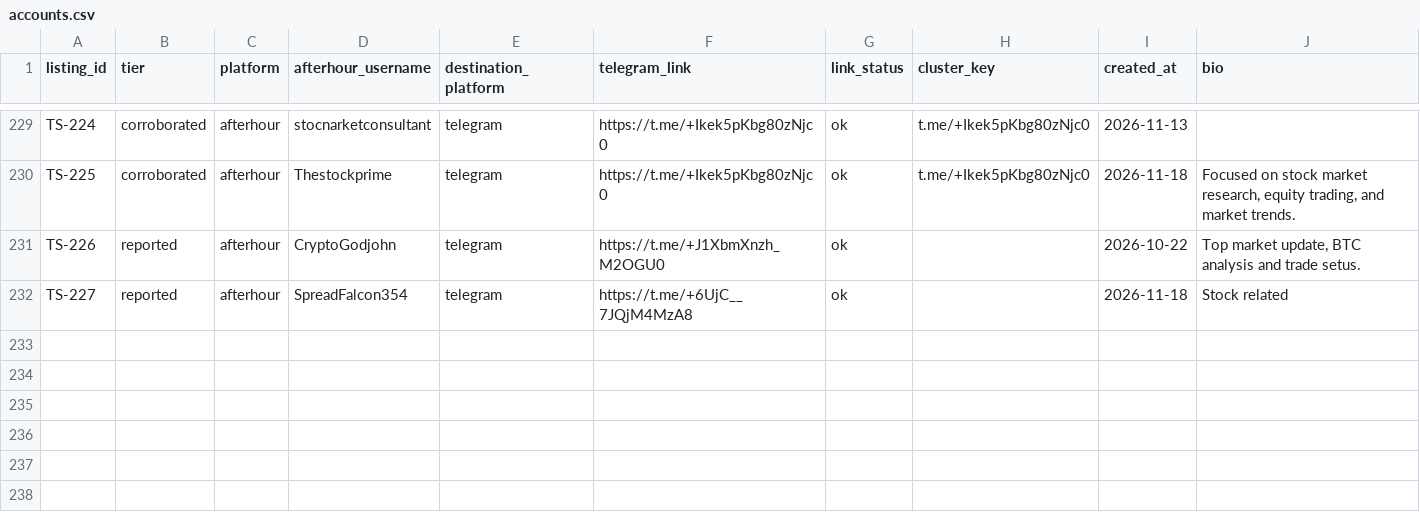
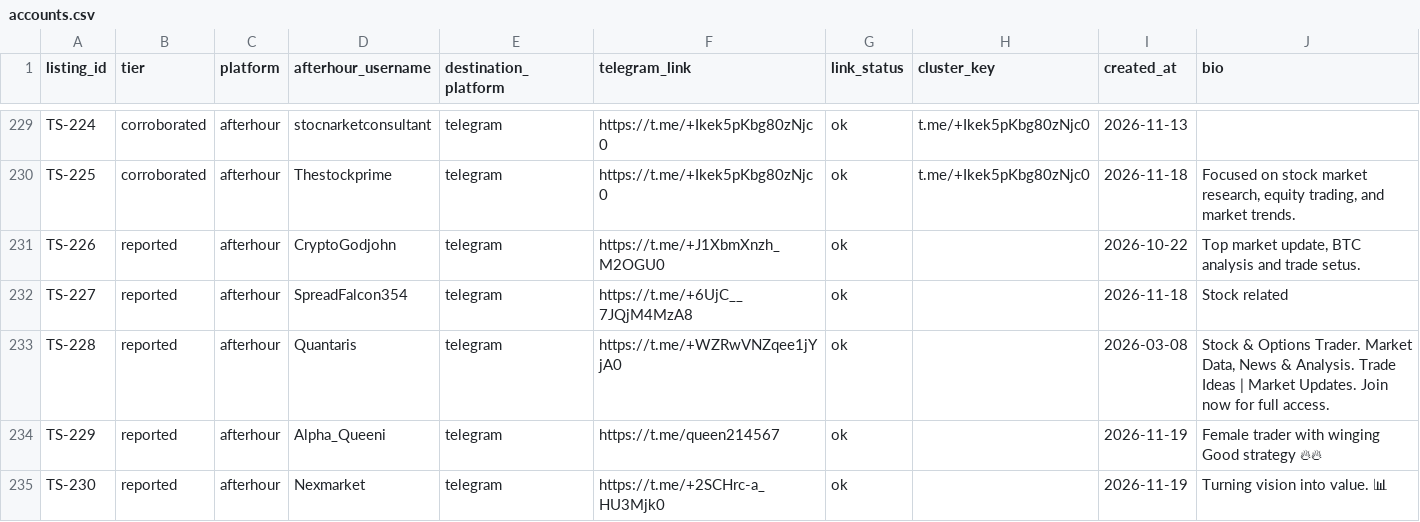
Before and after one commit to pathfinder10/telegramscammers, a CSV file: accounts.csv, drawn as a sheet; only a part is shown, gaps mark what is left out; the diff names each change by its address in the sheet, - before the commit and + after, or states it on an @@ line.

Commit message:
Evening scan 2026-11-19: add TS-228 @Quantaris, TS-229 @Alpha_Queeni, TS-230 @Nexmarket; 230 accounts

```diff
--- a/accounts.csv
+++ b/accounts.csv
+row 233: TS-228 | reported | afterhour | Quantaris | telegram | https://t.me/+WZRwVNZqee1jYjA0 | ok |  | 2026-03-08 | Stock & Options Trader. Market Data, News & Analysis. Trade Ideas | Market Updates. Join now for full access.
+row 234: TS-229 | reported | afterhour | Alpha_Queeni | telegram | https://t.me/queen214567 | ok |  | 2026-11-19 | Female trader with winging Good strategy 🔥🔥
+row 235: TS-230 | reported | afterhour | Nexmarket | telegram | https://t.me/+2SCHrc-a_HU3Mjk0 | ok |  | 2026-11-19 | Turning vision into value. 📊
```
Also changed, not shown: 5 other files.
